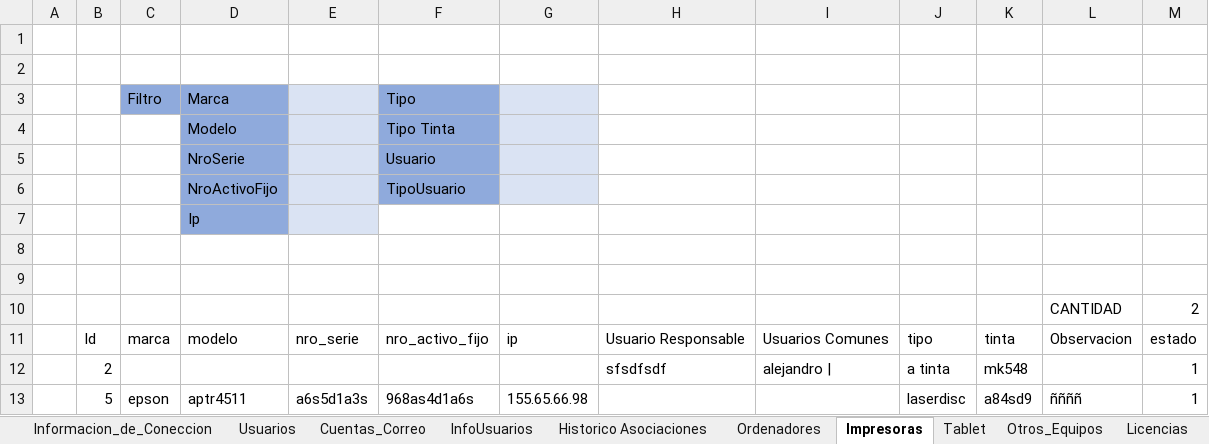
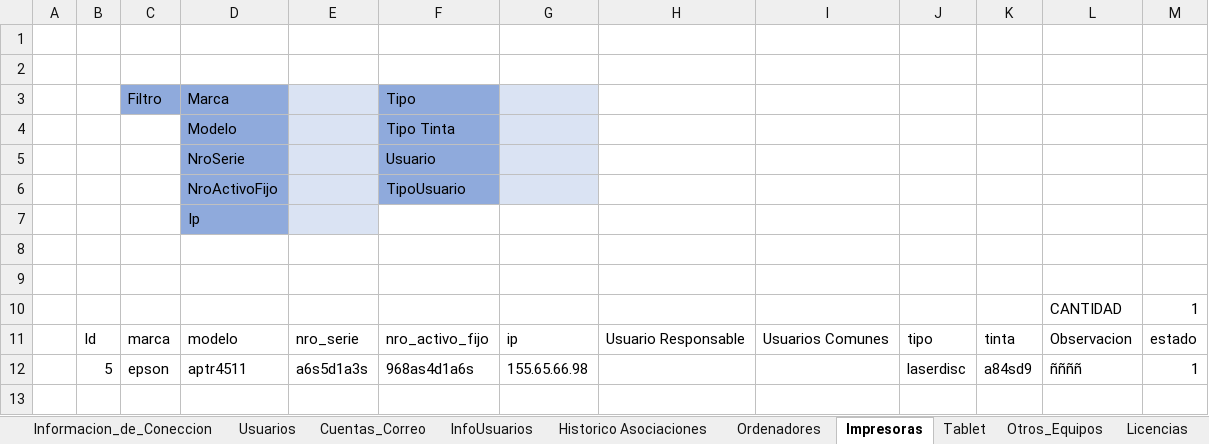
Before and after one commit to llanos1205/Sofia_Inv, an Excel workbook: INVENTARIO_GST.xlsm, sheet Impresoras, drawn as a sheet; values as stored, in another font and other column widths than the file's, no borders; charts and pictures and table styles not drawn; the diff names each change by its address in the sheet, - before the commit and + after, or states it on an @@ line.

```diff
--- a/INVENTARIO_GST.xlsm (sheet Impresoras)
+++ b/INVENTARIO_GST.xlsm (sheet Impresoras)
-M10: 2
+M10: 1
-row 12:  | 2 |  |  |  |  |  | sfsdfsdf | alejandro | | a tinta | mk548 |  | 1
```
Also changed, not shown: 5 other files.
